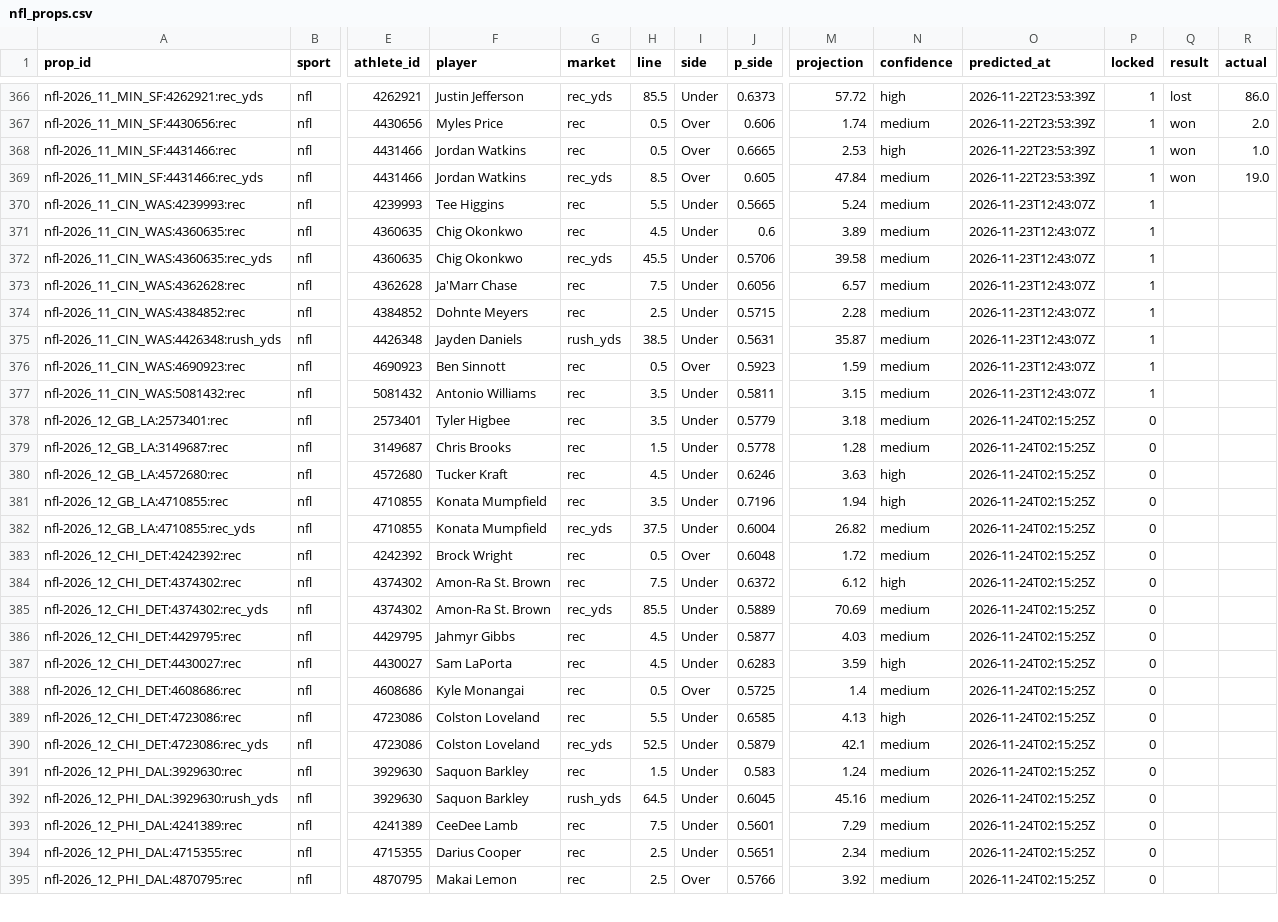
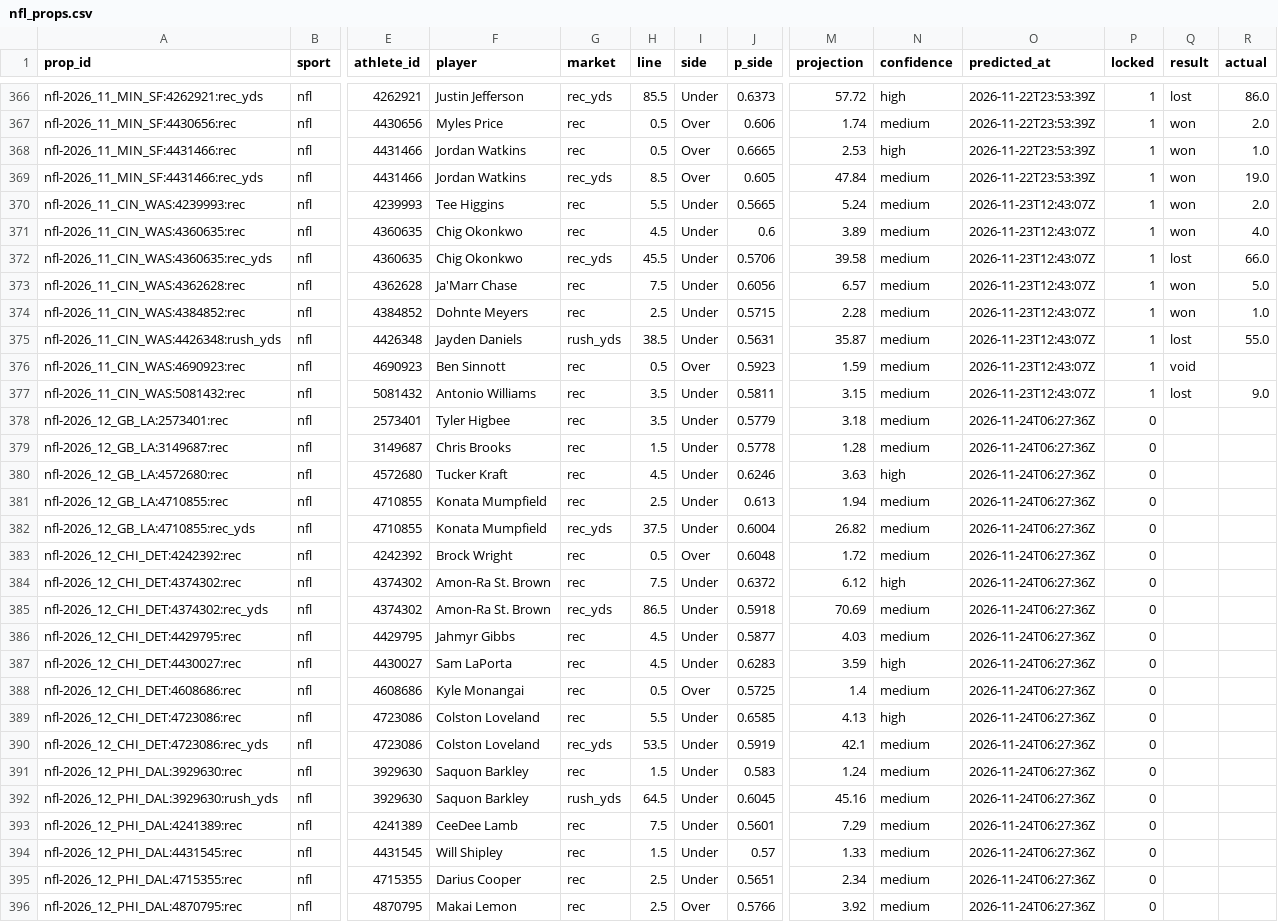
Before and after one commit to pknsubuga07/pl-forecast, a CSV file: data/ledger/nfl_props.csv, drawn as a sheet; only a part is shown, gaps mark what is left out; addresses are those after the commit; rows hold the shown columns only; the diff covers the shown part only; the diff names each change by its address in the sheet, - before the commit and + after, or states it on an @@ line.

```diff
--- a/data/ledger/nfl_props.csv
+++ b/data/ledger/nfl_props.csv
-Q370:Q371 (result): (empty)
+Q370:Q371 (result): won
-R370 (actual): (empty)
+R370 (actual): 2.0
-R371 (actual): (empty)
+R371 (actual): 4.0
-Q372 (result): (empty)
+Q372 (result): lost
-R372 (actual): (empty)
+R372 (actual): 66.0
-Q373:Q374 (result): (empty)
+Q373:Q374 (result): won
-R373 (actual): (empty)
+R373 (actual): 5.0
-R374 (actual): (empty)
+R374 (actual): 1.0
-Q375 (result): (empty)
+Q375 (result): lost
-R375 (actual): (empty)
+R375 (actual): 55.0
-Q376 (result): (empty)
+Q376 (result): void
-Q377 (result): (empty)
+Q377 (result): lost
-R377 (actual): (empty)
+R377 (actual): 9.0
-O378:O393 (predicted_at): 2026-11-24T02:15:25Z
+O378:O393 (predicted_at): 2026-11-24T06:27:36Z
-H381 (line): 3.5
+H381 (line): 2.5
-J381 (p_side): 0.7196
+J381 (p_side): 0.613
-N381 (confidence): high
+N381 (confidence): medium
-H385 (line): 85.5
+H385 (line): 86.5
-J385 (p_side): 0.5889
+J385 (p_side): 0.5918
-H390 (line): 52.5
+H390 (line): 53.5
-J390 (p_side): 0.5879
+J390 (p_side): 0.5919
+row 394: nfl-2026_12_PHI_DAL:4431545:rec | nfl | 4431545 | Will Shipley | rec | 1.5 | Under | 0.57 | 1.33 | medium | 2026-11-24T06:27:36Z | 0
-O395:O396 (predicted_at): 2026-11-24T02:15:25Z
+O395:O396 (predicted_at): 2026-11-24T06:27:36Z
```
Also changed, not shown: 1 added row, 1 removed row and 10 edited cells elsewhere in this file, data/ledger/nba_predictions.csv, data/ledger/nba_props.csv, 20 other files.
